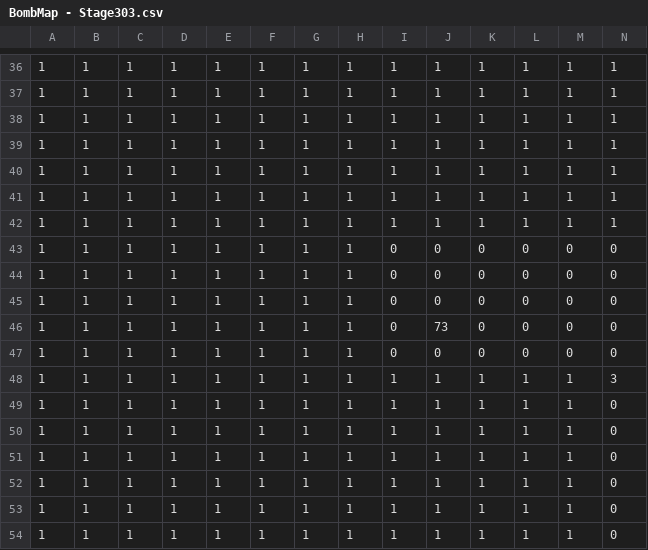
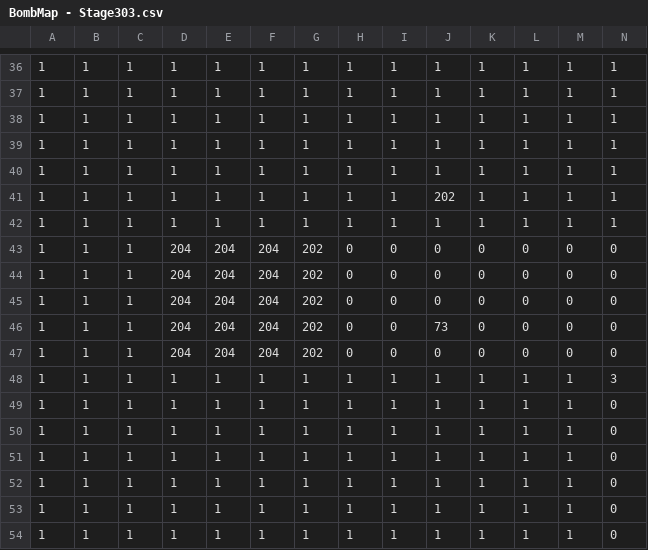
Before and after one commit to if-it/Bomb, a CSV file: Janp/Load/Data/Map/Map/BombMap - Stage303.csv, drawn as a sheet; only a part is shown, gaps mark what is left out; removed rows and columns are numbered as before the commit, all else as after; rows hold the shown columns only; the diff names each change by its address in the sheet, - before the commit and + after, or states it on an @@ line.

```diff
--- a/Janp/Load/Data/Map/Map/BombMap - Stage303.csv
+++ b/Janp/Load/Data/Map/Map/BombMap - Stage303.csv
+row 41: 1 | 1 | 1 | 1 | 1 | 1 | 1 | 1 | 1 | 202 | 1 | 1 | 1 | 1
-row 42: 1 | 1 | 1 | 1 | 1 | 1 | 1 | 1 | 1 | 1 | 1 | 1 | 1 | 1
-D43:D47: 1
+D43:D47: 204
-E43:E47: 1
+E43:E47: 204
-F43:F47: 1
+F43:F47: 204
-G43:G47: 1
+G43:G47: 202
-H43:H47: 1
+H43:H47: 0
```
Also changed, not shown: 5 other files.
